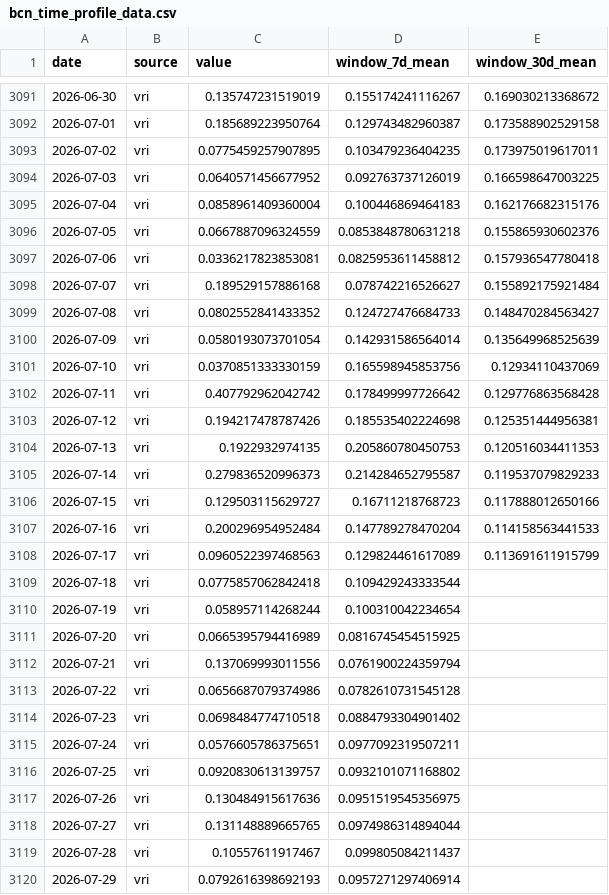
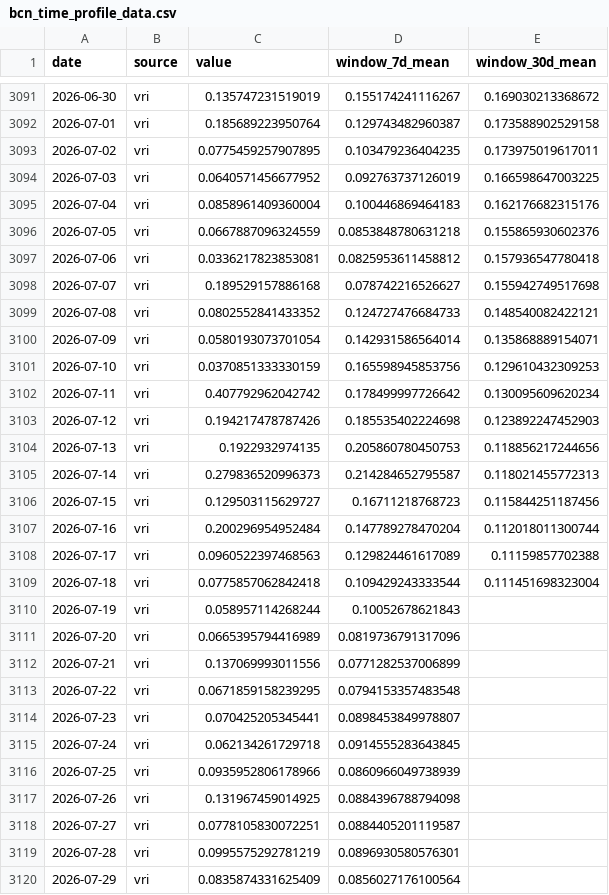
Before and after one commit to Mosquito-Alert/bcn, a CSV file: data/bcn_time_profile_data.csv, drawn as a sheet; only a part is shown, gaps mark what is left out; the diff covers the shown part only.

```diff
--- a/data/bcn_time_profile_data.csv
+++ b/data/bcn_time_profile_data.csv
@@ -3097,24 +3097,24 @@ date,source,value,window_7d_mean,window_30d_mean
 2026-07-06,vri,0.0336217823853081,0.0825953611458812,0.157936547780418
-2026-07-07,vri,0.189529157886168,0.078742216526627,0.155892175921484
-2026-07-08,vri,0.0802552841433352,0.124727476684733,0.148470284563427
-2026-07-09,vri,0.0580193073701054,0.142931586564014,0.135649968525639
-2026-07-10,vri,0.0370851333330159,0.165598945853756,0.12934110437069
-2026-07-11,vri,0.407792962042742,0.178499997726642,0.129776863568428
-2026-07-12,vri,0.194217478787426,0.185535402224698,0.125351444956381
-2026-07-13,vri,0.1922932974135,0.205860780450753,0.120516034411353
-2026-07-14,vri,0.279836520996373,0.214284652795587,0.119537079829233
-2026-07-15,vri,0.129503115629727,0.16711218768723,0.117888012650166
-2026-07-16,vri,0.200296954952484,0.147789278470204,0.114158563441533
-2026-07-17,vri,0.0960522397468563,0.129824461617089,0.113691611915799
-2026-07-18,vri,0.0775857062842418,0.109429243333544,
-2026-07-19,vri,0.058957114268244,0.100310042234654,
-2026-07-20,vri,0.0665395794416989,0.0816745454515925,
-2026-07-21,vri,0.137069993011556,0.0761900224359794,
-2026-07-22,vri,0.0656687079374986,0.0782610731545128,
-2026-07-23,vri,0.0698484774710518,0.0884793304901402,
-2026-07-24,vri,0.0576605786375651,0.0977092319507211,
-2026-07-25,vri,0.0920830613139757,0.0932101071168802,
-2026-07-26,vri,0.130484915617636,0.0951519545356975,
-2026-07-27,vri,0.131148889665765,0.0974986314894044,
-2026-07-28,vri,0.10557611917467,0.099805084211437,
-2026-07-29,vri,0.0792616398692193,0.0957271297406914,
+2026-07-07,vri,0.189529157886168,0.078742216526627,0.155942749517698
+2026-07-08,vri,0.0802552841433352,0.124727476684733,0.148540082422121
+2026-07-09,vri,0.0580193073701054,0.142931586564014,0.135868889154071
+2026-07-10,vri,0.0370851333330159,0.165598945853756,0.129610432309253
+2026-07-11,vri,0.407792962042742,0.178499997726642,0.130095609620234
+2026-07-12,vri,0.194217478787426,0.185535402224698,0.123892247452903
+2026-07-13,vri,0.1922932974135,0.205860780450753,0.118856217244656
+2026-07-14,vri,0.279836520996373,0.214284652795587,0.118021455772313
+2026-07-15,vri,0.129503115629727,0.16711218768723,0.115844251187456
+2026-07-16,vri,0.200296954952484,0.147789278470204,0.112018011300744
+2026-07-17,vri,0.0960522397468563,0.129824461617089,0.11159857702388
+2026-07-18,vri,0.0775857062842418,0.109429243333544,0.111451698323004
+2026-07-19,vri,0.058957114268244,0.10052678621843,
+2026-07-20,vri,0.0665395794416989,0.0819736791317096,
+2026-07-21,vri,0.137069993011556,0.0771282537006899,
+2026-07-22,vri,0.0671859158239295,0.0794153357483548,
+2026-07-23,vri,0.070425205345441,0.0898453849978807,
+2026-07-24,vri,0.062134261729718,0.0914555283643845,
+2026-07-25,vri,0.0935952806178966,0.0860966049738939,
+2026-07-26,vri,0.131967459014925,0.0884396788794098,
+2026-07-27,vri,0.0778105830072251,0.0884405201119587,
+2026-07-28,vri,0.0995575292781219,0.0896930580576301,
+2026-07-29,vri,0.0835874331625409,0.0856027176100564,
```
Also changed, not shown: 1 added row and 4 edited cells elsewhere in this file, 15 other files.
